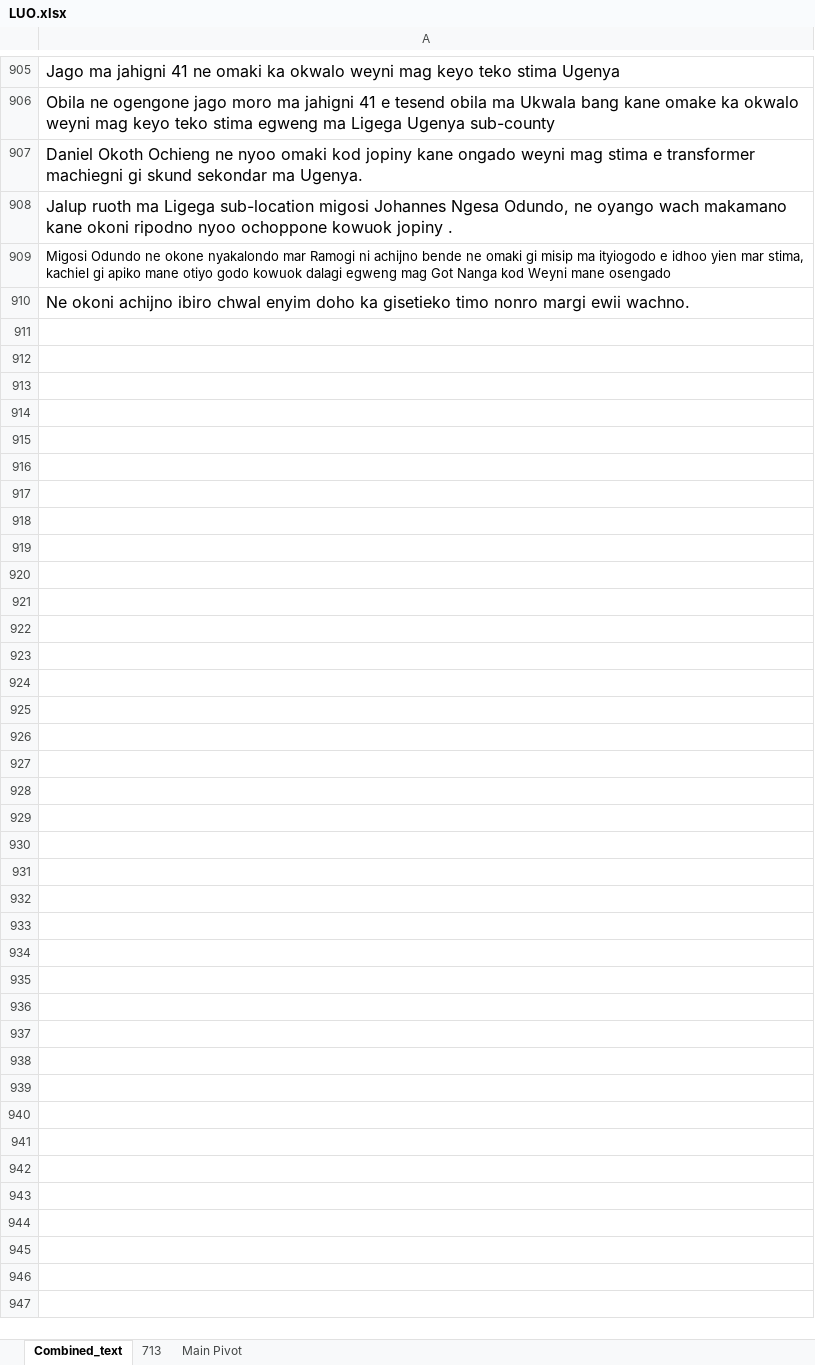
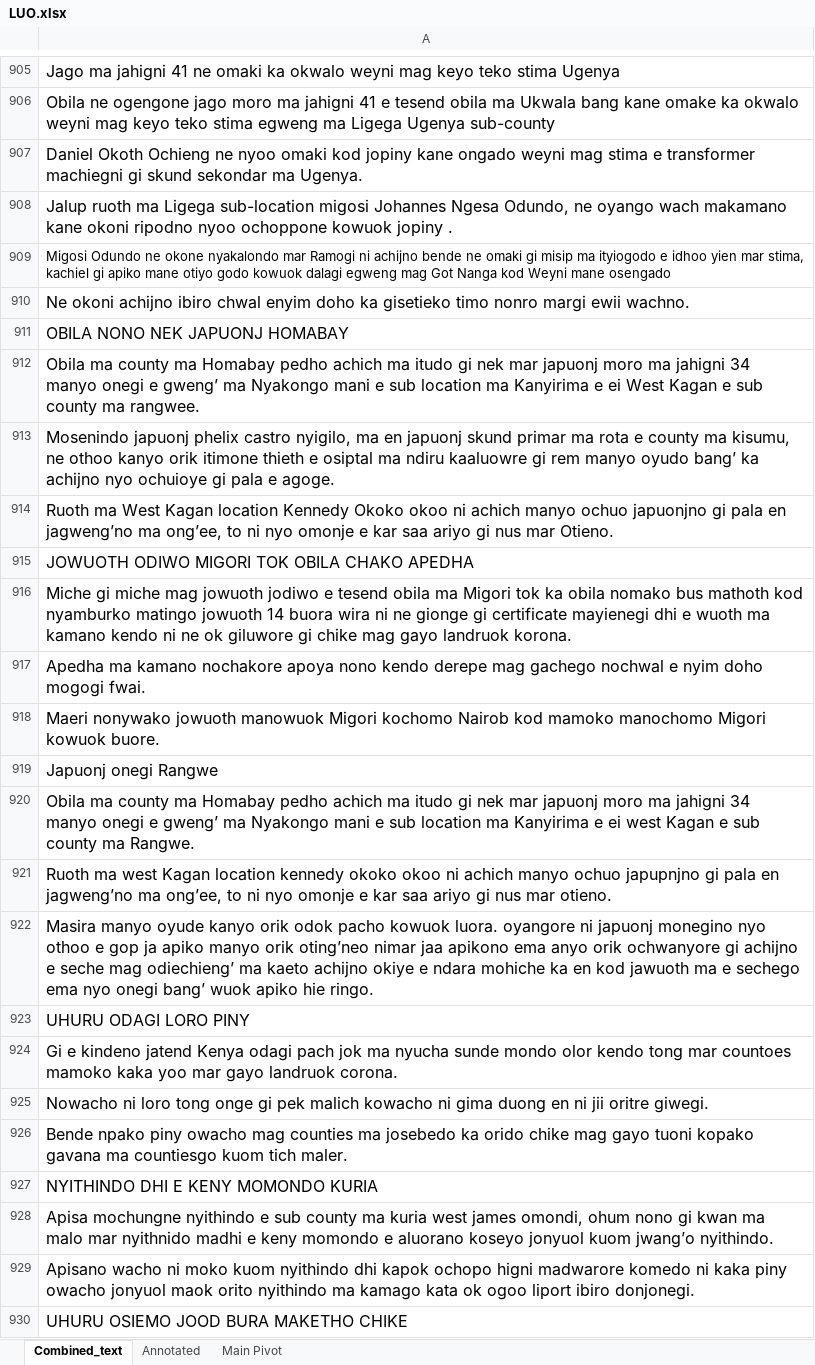
Before and after one commit to Pogayo/Luo-News-Dataset, an Excel workbook: LUO.xlsx, sheet Combined_text, drawn as a sheet; only a part is shown, gaps mark what is left out; values as stored, in another font and other column widths than the file's, no borders; the diff covers the shown part only; the diff names each change by its address in the sheet, - before the commit and + after, or states it on an @@ line.

```diff
--- a/LUO.xlsx (sheet Combined_text)
+++ b/LUO.xlsx (sheet Combined_text)
-sheet tab: 713
+sheet tab: Annotated
+row 911: OBILA NONO NEK JAPUONJ HOMABAY
+row 912: Obila ma county ma Homabay pedho achich ma itudo gi nek mar japuonj moro ma jahigni 34 manyo onegi e gweng’ ma Nyakongo mani e sub location ma Kanyirima e ei West Kagan e sub county ma rangwee.
+row 913: Mosenindo japuonj phelix castro nyigilo, ma en japuonj skund primar ma rota e county ma kisumu, ne othoo kanyo orik itimone thieth e osiptal ma ndiru kaaluowre gi rem manyo oyudo bang’ ka achijno nyo ochuioye gi pala e agoge.
+row 914: Ruoth ma West Kagan location Kennedy Okoko okoo ni achich manyo ochuo japuonjno gi pala en jagweng’no ma ong’ee, to ni nyo omonje e kar saa ariyo gi nus mar Otieno.
+row 915: JOWUOTH ODIWO MIGORI TOK OBILA CHAKO APEDHA
+row 916: Miche gi miche mag jowuoth jodiwo e tesend obila ma Migori tok ka obila nomako bus mathoth kod nyamburko matingo jowuoth 14 buora wira ni ne gionge gi certificate mayienegi dhi e wuoth ma kamano kendo ni ne ok giluwore gi chike mag gayo landruok korona.
+row 917: Apedha ma kamano nochakore apoya nono kendo derepe mag gachego nochwal e nyim doho mogogi fwai.
+row 918: Maeri nonywako jowuoth manowuok Migori kochomo Nairob kod mamoko manochomo Migori kowuok buore.
+row 919: Japuonj onegi Rangwe
+row 920: Obila ma county ma Homabay pedho achich ma itudo gi nek mar japuonj moro ma jahigni 34 manyo onegi e gweng’ ma Nyakongo mani e sub location ma Kanyirima e ei west Kagan e sub county ma Rangwe.
+row 921: Ruoth ma west Kagan location kennedy okoko okoo ni achich manyo ochuo japupnjno gi pala en jagweng’no ma ong’ee, to ni nyo omonje e kar saa ariyo gi nus mar otieno.
+row 922: Masira manyo oyude kanyo orik odok pacho kowuok luora. oyangore ni japuonj monegino nyo othoo e gop ja apiko manyo orik oting’neo nimar jaa apikono ema anyo orik ochwanyore gi achijno e seche mag odiechieng’ ma kaeto achijno okiye e ndara mohiche ka en kod jawuoth ma e sechego ema nyo onegi bang’ wuok apiko hie ringo.
+row 923: UHURU ODAGI LORO PINY
+row 924: Gi e kindeno jatend Kenya odagi pach jok ma nyucha sunde mondo olor kendo tong mar countoes mamoko kaka yoo mar gayo landruok corona.
+row 925: Nowacho ni loro tong onge gi pek malich kowacho ni gima duong en ni jii oritre giwegi.
+row 926: Bende npako piny owacho mag counties ma josebedo ka orido chike mag gayo tuoni kopako gavana ma countiesgo kuom tich maler.
+row 927: NYITHINDO DHI E KENY MOMONDO KURIA
+row 928: Apisa mochungne nyithindo e sub county ma kuria west james omondi, ohum nono gi kwan ma malo mar nyithnido madhi e keny momondo e aluorano koseyo jonyuol kuom jwang’o nyithindo.
+row 929: Apisano wacho ni moko kuom nyithindo dhi kapok ochopo higni madwarore komedo ni kaka piny owacho jonyuol maok orito nyithindo ma kamago kata ok ogoo liport ibiro donjonegi.
+row 930: UHURU OSIEMO JOOD BURA MAKETHO CHIKE
```
Also changed, not shown: 20 added rows elsewhere in this sheet, sheet Main Pivot, sheet Annotated, 3 other files.
